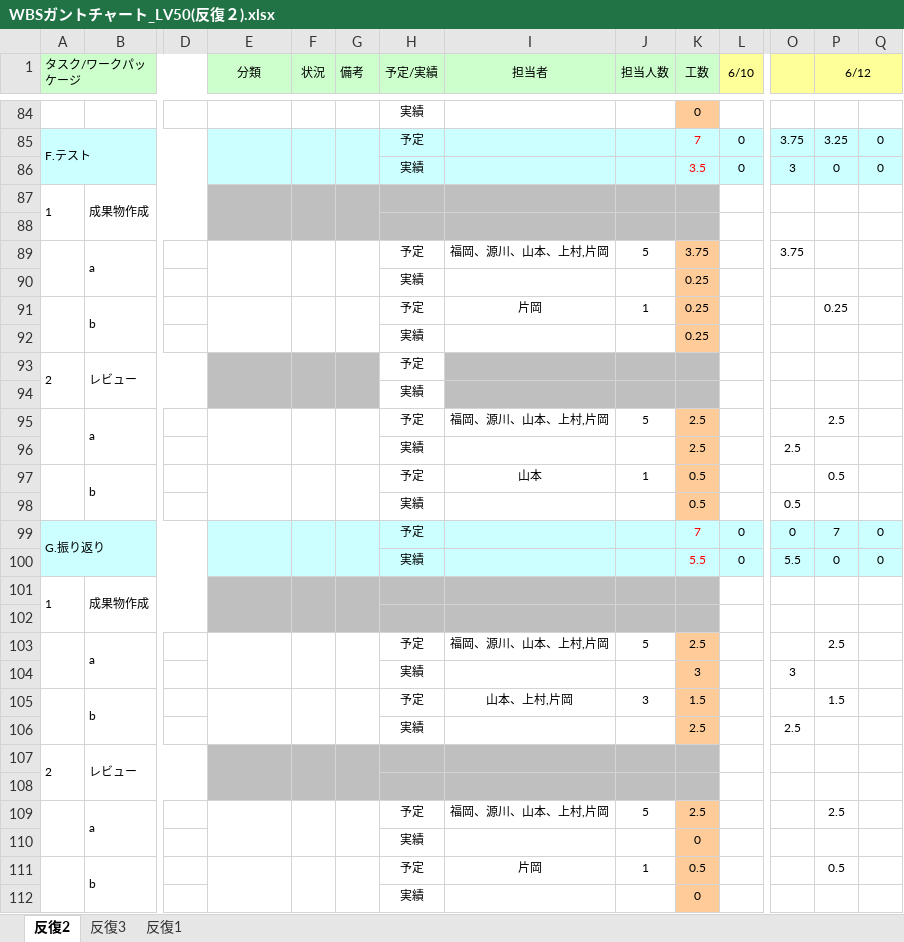
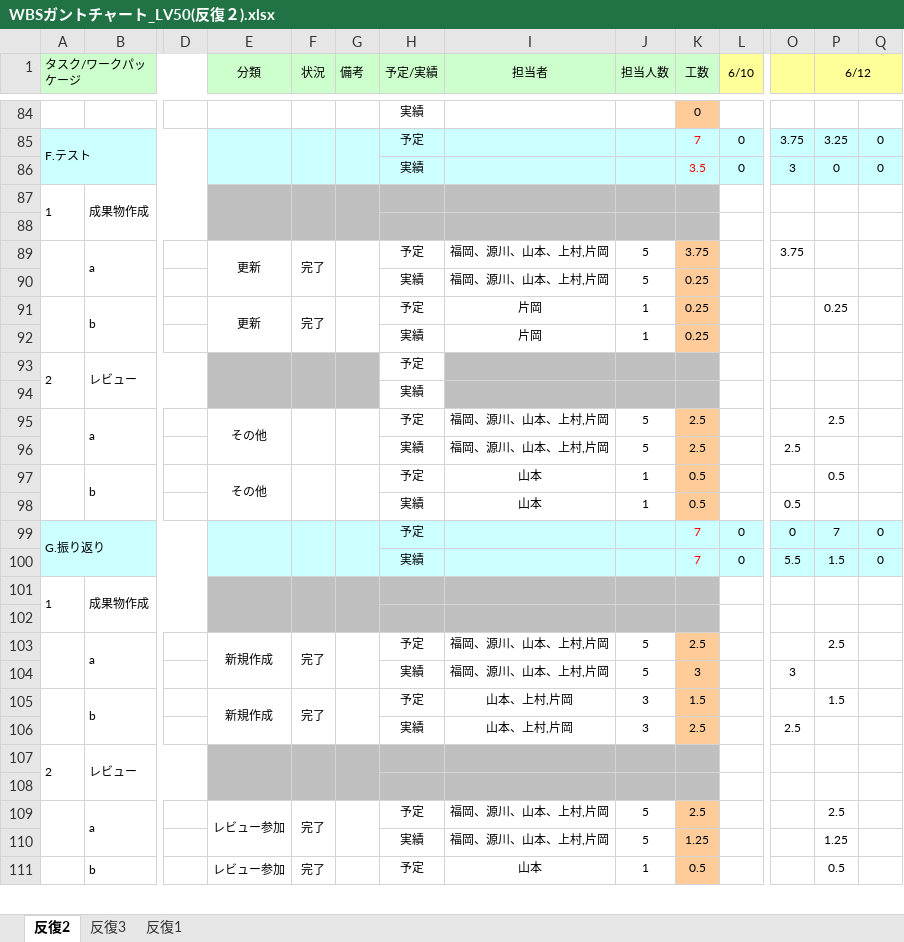
Before and after one commit to s-uemrua/Level50, an Excel workbook: 第二反復/計画/WBSガントチャート_LV50(反復２).xlsx, sheet 反復2, drawn as a sheet; only a part is shown, gaps mark what is left out; values as stored, in another font and other column widths than the file's, no borders; charts and pictures and conditional formats not drawn; removed rows and columns are numbered as before the commit, all else as after; rows hold the shown columns only; the diff covers the shown part only; the diff names each change by its address in the sheet, - before the commit and + after, or states it on an @@ line.

Commit message:
aa

```diff
--- a/第二反復/計画/WBSガントチャート_LV50(反復２).xlsx (sheet 反復2)
+++ b/第二反復/計画/WBSガントチャート_LV50(反復２).xlsx (sheet 反復2)
-E89 (分類): (empty)
+E89 (分類): 更新
-F89 (状況): (empty)
+F89 (状況): 完了
-I90 (担当者): (empty)
+I90 (担当者): 福岡、源川、山本、上村,片岡
-J90 (担当人数): (empty)
+J90 (担当人数): 5
-E91 (分類): (empty)
+E91 (分類): 更新
-F91 (状況): (empty)
+F91 (状況): 完了
-I92 (担当者): (empty)
+I92 (担当者): 片岡
-J92 (担当人数): (empty)
+J92 (担当人数): 1
-E95 (分類): (empty)
+E95 (分類): その他
-I96 (担当者): (empty)
+I96 (担当者): 福岡、源川、山本、上村,片岡
-J96 (担当人数): (empty)
+J96 (担当人数): 5
-E97 (分類): (empty)
+E97 (分類): その他
-I98 (担当者): (empty)
+I98 (担当者): 山本
-J98 (担当人数): (empty)
+J98 (担当人数): 1
-K100 (工数): 5.5
+K100 (工数): 7
-P100 (6/12): 0
+P100 (6/12): 1.5
-E103 (分類): (empty)
+E103 (分類): 新規作成
-F103 (状況): (empty)
+F103 (状況): 完了
-I104 (担当者): (empty)
+I104 (担当者): 福岡、源川、山本、上村,片岡
-J104 (担当人数): (empty)
+J104 (担当人数): 5
-E105 (分類): (empty)
+E105 (分類): 新規作成
-F105 (状況): (empty)
+F105 (状況): 完了
-I106 (担当者): (empty)
+I106 (担当者): 山本、上村,片岡
-J106 (担当人数): (empty)
+J106 (担当人数): 3
-E109 (分類): (empty)
+E109 (分類): レビュー参加
-F109 (状況): (empty)
+F109 (状況): 完了
-row 110:  |  |  |  |  |  | 実績 |  |  | 0
+row 110:  |  |  |  |  |  | 実績 | 福岡、源川、山本、上村,片岡 | 5 | 1.25 |  |  | 1.25
-E111 (分類): (empty)
+E111 (分類): レビュー参加
-F111 (状況): (empty)
+F111 (状況): 完了
-I111 (担当者): 片岡
+I111 (担当者): 山本
-row 112:  |  |  |  |  |  | 実績 |  |  | 0
```
Also changed, not shown: 1 added row and 51 edited cells elsewhere in this sheet.
